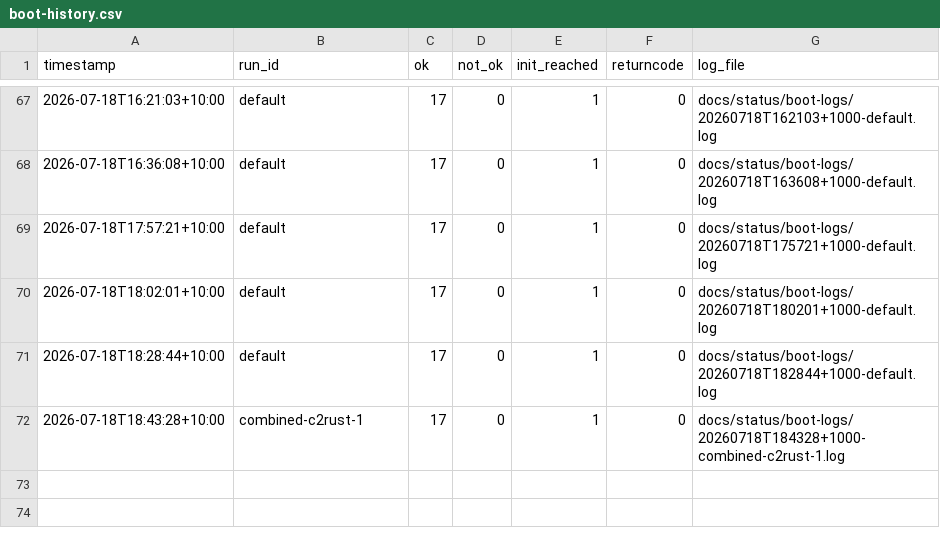
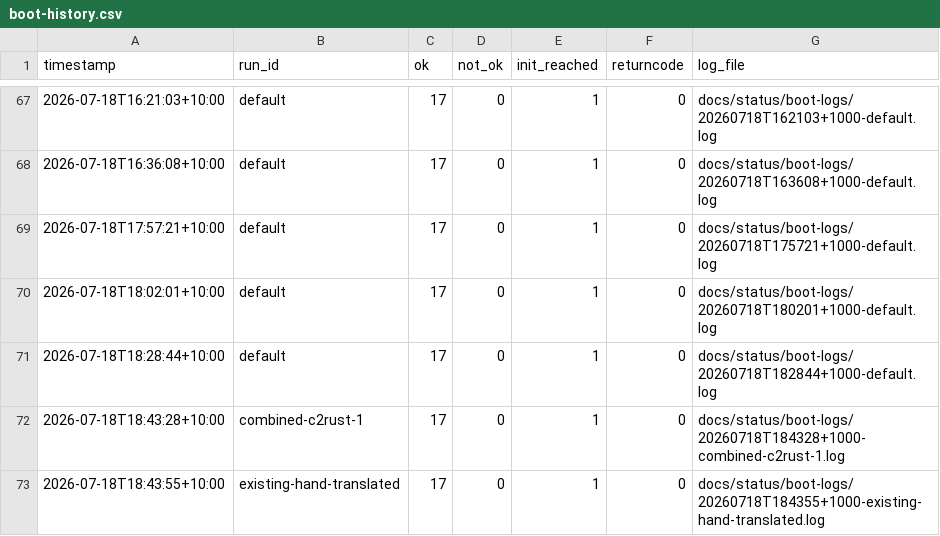
Before and after one commit to awto-au/linux-rs, a CSV file: docs/status/boot-history.csv, drawn as a sheet; only a part is shown, gaps mark what is left out.

```diff
--- a/docs/status/boot-history.csv
+++ b/docs/status/boot-history.csv
@@ -72 +72,2 @@ timestamp,run_id,ok,not_ok,init_reached,returncode,log_file
 2026-07-18T18:43:28+10:00,combined-c2rust-1,17,0,1,0,docs/status/boot-logs/20260718T184328+1000-combined-c2rust-1.log
+2026-07-18T18:43:55+10:00,existing-hand-translated,17,0,1,0,docs/status/boot-logs/20260718T184355+1000-existing-hand-translated.log
```
Also changed, not shown: 1 other file.
